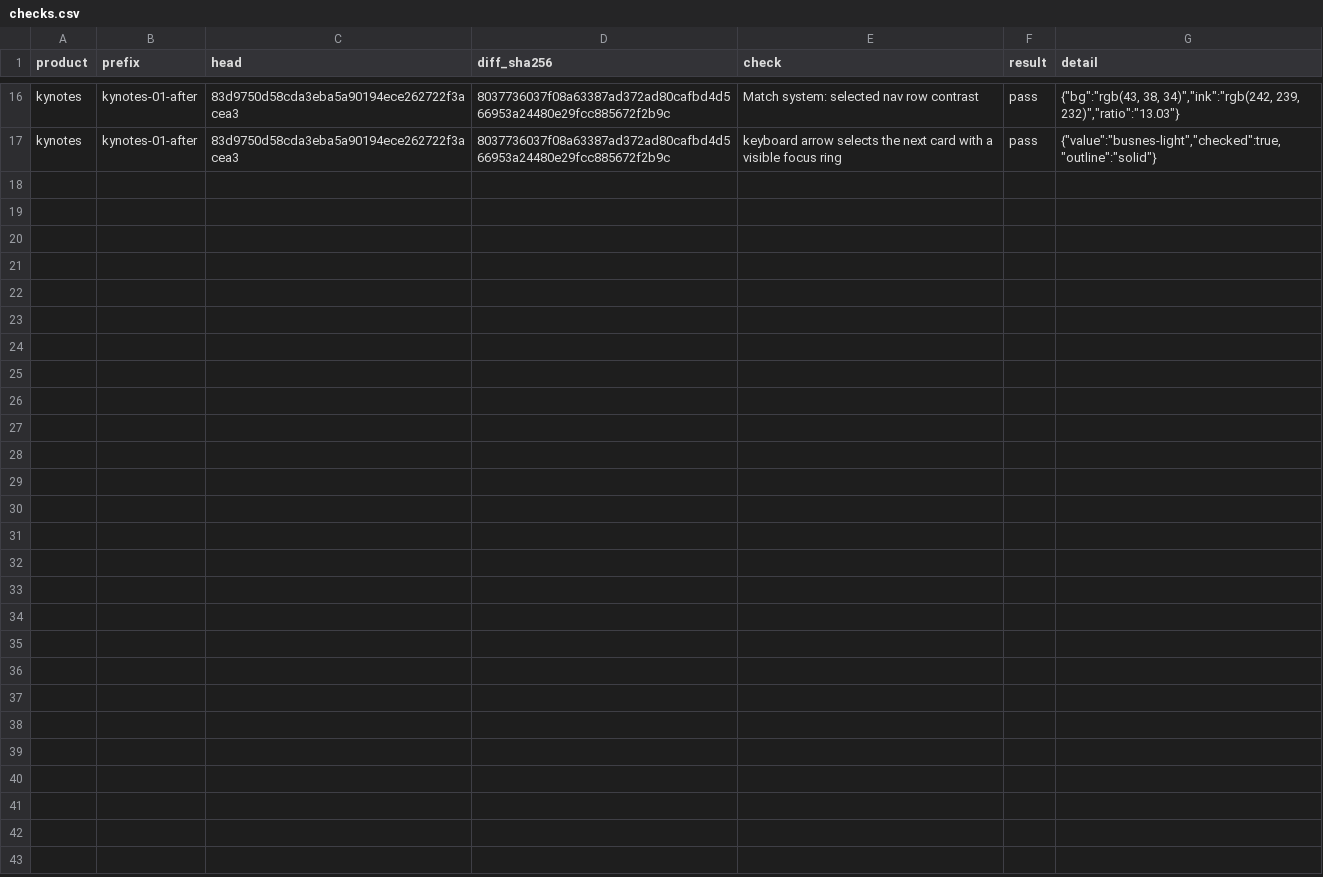
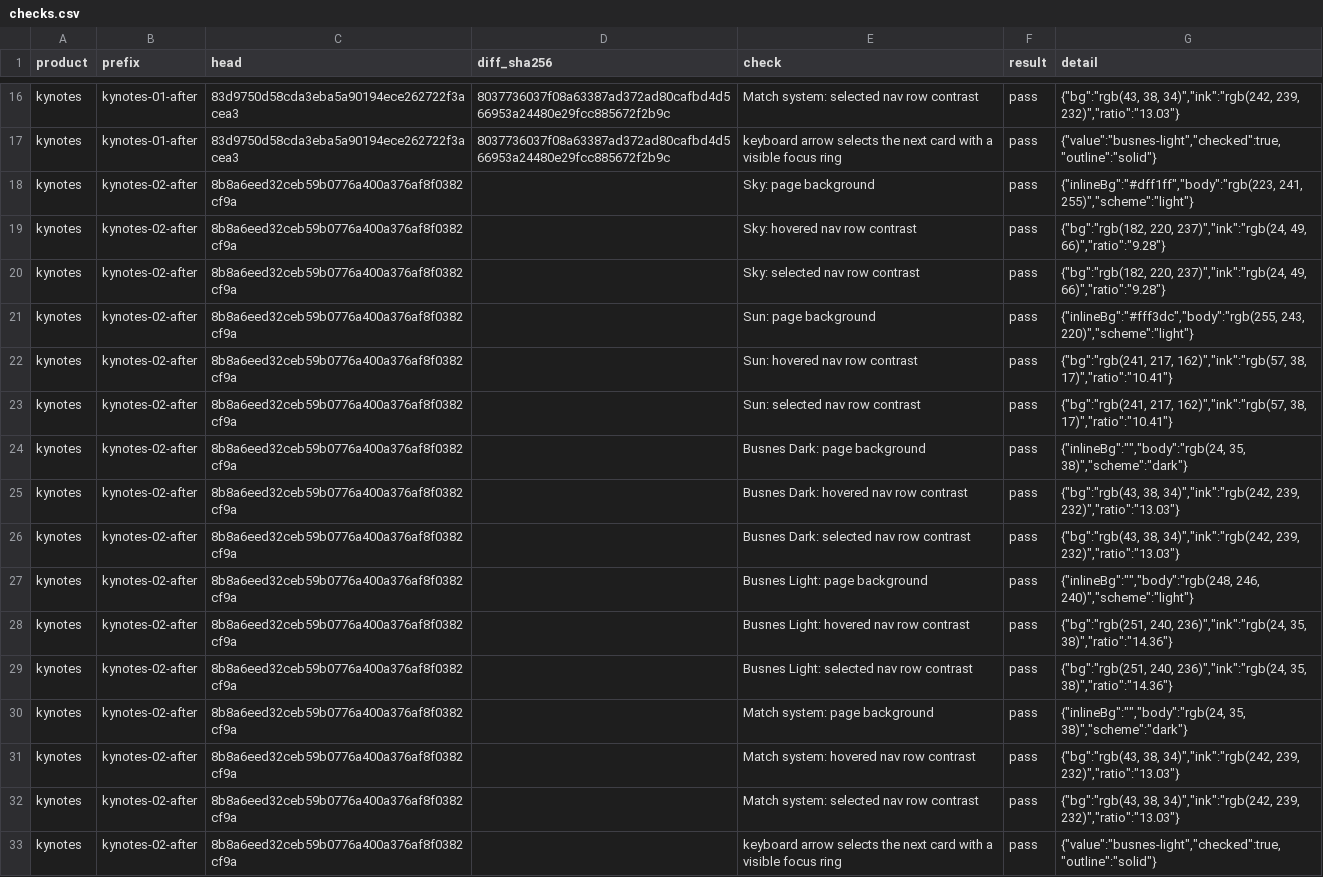
Before and after one commit to Busnes-app/KyNotes-server, a CSV file: docs/ui-fleet-2026-10-26/checks.csv, drawn as a sheet; only a part is shown, gaps mark what is left out; the diff names each change by its address in the sheet, - before the commit and + after, or states it on an @@ line.

```diff
--- a/docs/ui-fleet-2026-10-26/checks.csv
+++ b/docs/ui-fleet-2026-10-26/checks.csv
+row 18: kynotes | kynotes-02-after | 8b8a6eed32ceb59b0776a400a376af8f0382cf9a |  | Sky: page background | pass | {"inlineBg":"#dff1ff","body":"rgb(223, 241, 255)","scheme":"light"}
+row 19: kynotes | kynotes-02-after | 8b8a6eed32ceb59b0776a400a376af8f0382cf9a |  | Sky: hovered nav row contrast | pass | {"bg":"rgb(182, 220, 237)","ink":"rgb(24, 49, 66)","ratio":"9.28"}
+row 20: kynotes | kynotes-02-after | 8b8a6eed32ceb59b0776a400a376af8f0382cf9a |  | Sky: selected nav row contrast | pass | {"bg":"rgb(182, 220, 237)","ink":"rgb(24, 49, 66)","ratio":"9.28"}
+row 21: kynotes | kynotes-02-after | 8b8a6eed32ceb59b0776a400a376af8f0382cf9a |  | Sun: page background | pass | {"inlineBg":"#fff3dc","body":"rgb(255, 243, 220)","scheme":"light"}
+row 22: kynotes | kynotes-02-after | 8b8a6eed32ceb59b0776a400a376af8f0382cf9a |  | Sun: hovered nav row contrast | pass | {"bg":"rgb(241, 217, 162)","ink":"rgb(57, 38, 17)","ratio":"10.41"}
+row 23: kynotes | kynotes-02-after | 8b8a6eed32ceb59b0776a400a376af8f0382cf9a |  | Sun: selected nav row contrast | pass | {"bg":"rgb(241, 217, 162)","ink":"rgb(57, 38, 17)","ratio":"10.41"}
+row 24: kynotes | kynotes-02-after | 8b8a6eed32ceb59b0776a400a376af8f0382cf9a |  | Busnes Dark: page background | pass | {"inlineBg":"","body":"rgb(24, 35, 38)","scheme":"dark"}
+row 25: kynotes | kynotes-02-after | 8b8a6eed32ceb59b0776a400a376af8f0382cf9a |  | Busnes Dark: hovered nav row contrast | pass | {"bg":"rgb(43, 38, 34)","ink":"rgb(242, 239, 232)","ratio":"13.03"}
+row 26: kynotes | kynotes-02-after | 8b8a6eed32ceb59b0776a400a376af8f0382cf9a |  | Busnes Dark: selected nav row contrast | pass | {"bg":"rgb(43, 38, 34)","ink":"rgb(242, 239, 232)","ratio":"13.03"}
+row 27: kynotes | kynotes-02-after | 8b8a6eed32ceb59b0776a400a376af8f0382cf9a |  | Busnes Light: page background | pass | {"inlineBg":"","body":"rgb(248, 246, 240)","scheme":"light"}
+row 28: kynotes | kynotes-02-after | 8b8a6eed32ceb59b0776a400a376af8f0382cf9a |  | Busnes Light: hovered nav row contrast | pass | {"bg":"rgb(251, 240, 236)","ink":"rgb(24, 35, 38)","ratio":"14.36"}
+row 29: kynotes | kynotes-02-after | 8b8a6eed32ceb59b0776a400a376af8f0382cf9a |  | Busnes Light: selected nav row contrast | pass | {"bg":"rgb(251, 240, 236)","ink":"rgb(24, 35, 38)","ratio":"14.36"}
+row 30: kynotes | kynotes-02-after | 8b8a6eed32ceb59b0776a400a376af8f0382cf9a |  | Match system: page background | pass | {"inlineBg":"","body":"rgb(24, 35, 38)","scheme":"dark"}
+row 31: kynotes | kynotes-02-after | 8b8a6eed32ceb59b0776a400a376af8f0382cf9a |  | Match system: hovered nav row contrast | pass | {"bg":"rgb(43, 38, 34)","ink":"rgb(242, 239, 232)","ratio":"13.03"}
+row 32: kynotes | kynotes-02-after | 8b8a6eed32ceb59b0776a400a376af8f0382cf9a |  | Match system: selected nav row contrast | pass | {"bg":"rgb(43, 38, 34)","ink":"rgb(242, 239, 232)","ratio":"13.03"}
+row 33: kynotes | kynotes-02-after | 8b8a6eed32ceb59b0776a400a376af8f0382cf9a |  | keyboard arrow selects the next card with a visible focus ring | pass | {"value":"busnes-light","checked":true,"outline":"solid"}
```
Also changed, not shown: docs/ui-fleet-2026-10-26/results.csv, 15 other files.
